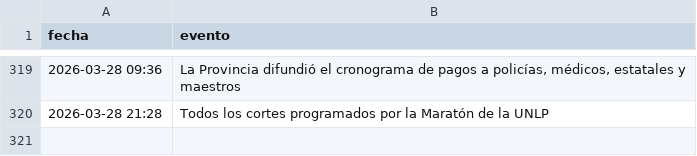
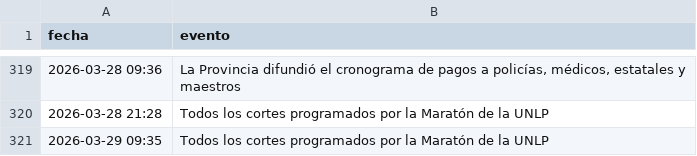
Before and after one commit to FacundoSu1986/monitor-servicios-lp, a CSV file: historial_lp.csv, drawn as a sheet; only a part is shown, gaps mark what is left out; the diff names each change by its address in the sheet, - before the commit and + after, or states it on an @@ line.

```diff
--- a/historial_lp.csv
+++ b/historial_lp.csv
+row 321: 2026-03-29 09:35 | Todos los cortes programados por la Maratón de la UNLP
```
